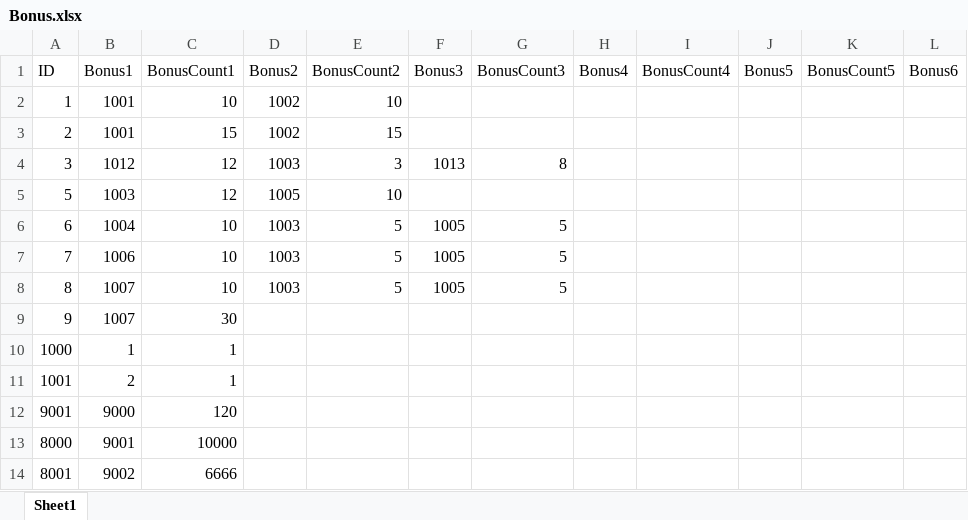
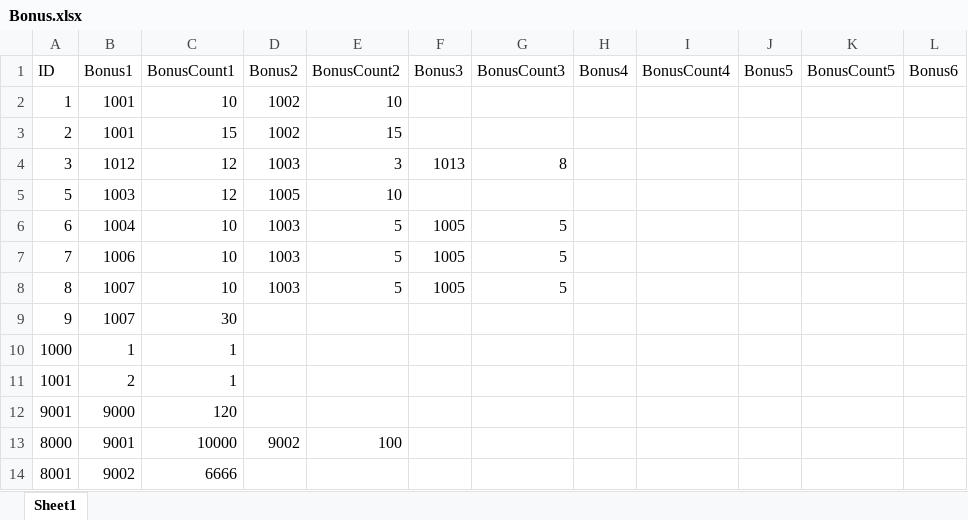
Before and after one commit to jobcrowngame/CraftStory, an Excel workbook: Config/Excel/Bonus.xlsx, sheet Sheet1, drawn as a sheet; only a part is shown; values as stored, in another font and other column widths than the file's, no borders; table styles not drawn; the diff names each change by its address in the sheet, - before the commit and + after, or states it on an @@ line.

```diff
--- a/Config/Excel/Bonus.xlsx (sheet Sheet1)
+++ b/Config/Excel/Bonus.xlsx (sheet Sheet1)
-D13 (Bonus2): (empty)
+D13 (Bonus2): 9002
-E13 (BonusCount2): (empty)
+E13 (BonusCount2): 100
```
Also changed, not shown: Config/Excel/Shop.xlsx, 12 other files.
